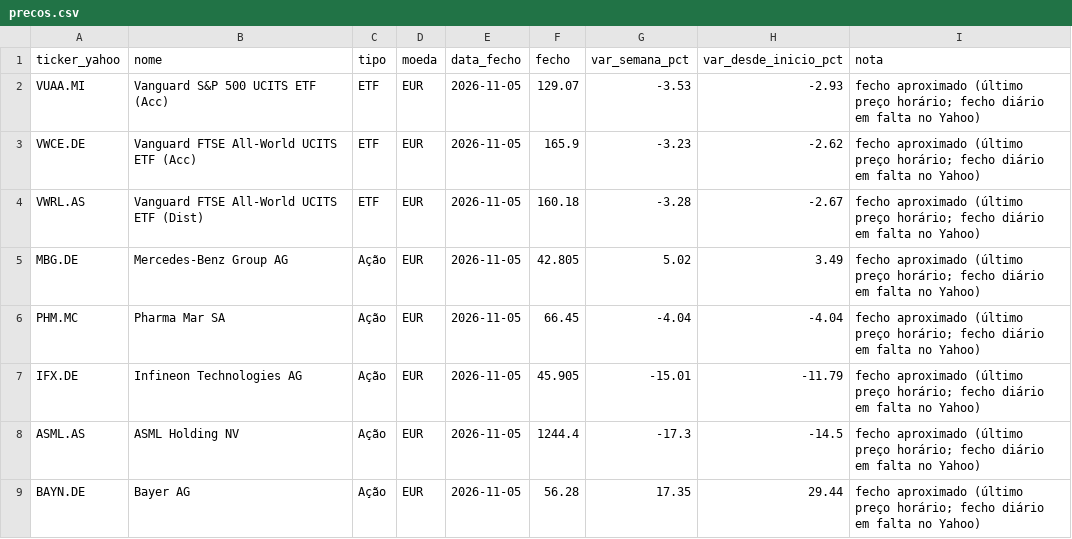
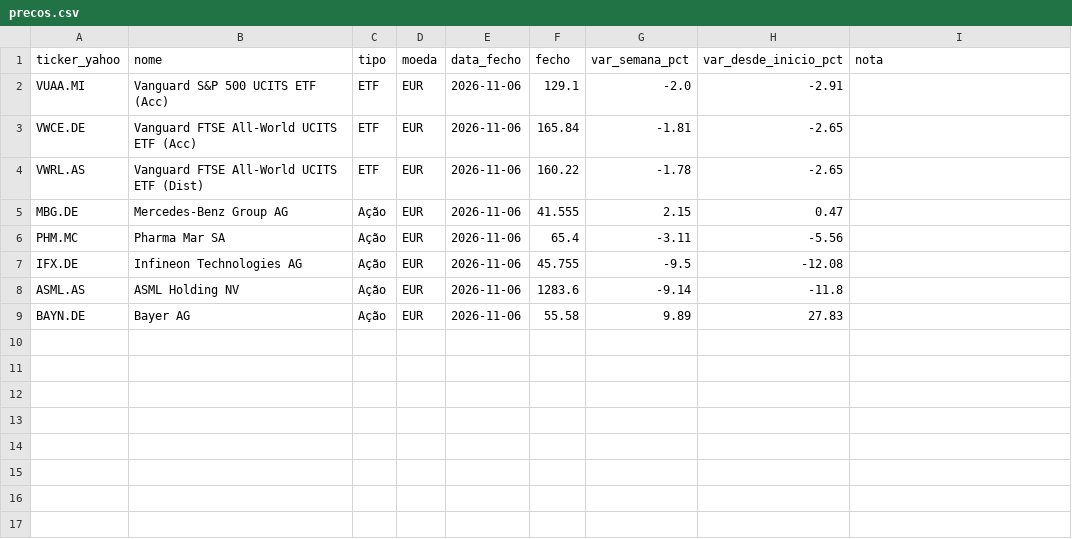
Before and after one commit to PedroDelgoat/MegaOKAI, a CSV file: dados/precos.csv, drawn as a sheet.

Commit message:
Dados após o fecho de 6 de novembro

```diff
--- a/dados/precos.csv
+++ b/dados/precos.csv
@@ -1,9 +1,9 @@
 ticker_yahoo,nome,tipo,moeda,data_fecho,fecho,var_semana_pct,var_desde_inicio_pct,nota
-VUAA.MI,Vanguard S&P 500 UCITS ETF (Acc),ETF,EUR,2026-11-05,129.07,-3.53,-2.93,fecho aproximado (último preço horário; fecho diário em falta no Yahoo)
-VWCE.DE,Vanguard FTSE All-World UCITS ETF (Acc),ETF,EUR,2026-11-05,165.9,-3.23,-2.62,fecho aproximado (último preço horário; fecho diário em falta no Yahoo)
-VWRL.AS,Vanguard FTSE All-World UCITS ETF (Dist),ETF,EUR,2026-11-05,160.18,-3.28,-2.67,fecho aproximado (último preço horário; fecho diário em falta no Yahoo)
-MBG.DE,Mercedes-Benz Group AG,Ação,EUR,2026-11-05,42.805,5.02,3.49,fecho aproximado (último preço horário; fecho diário em falta no Yahoo)
-PHM.MC,Pharma Mar SA,Ação,EUR,2026-11-05,66.45,-4.04,-4.04,fecho aproximado (último preço horário; fecho diário em falta no Yahoo)
-IFX.DE,Infineon Technologies AG,Ação,EUR,2026-11-05,45.905,-15.01,-11.79,fecho aproximado (último preço horário; fecho diário em falta no Yahoo)
-ASML.AS,ASML Holding NV,Ação,EUR,2026-11-05,1244.4,-17.3,-14.5,fecho aproximado (último preço horário; fecho diário em falta no Yahoo)
-BAYN.DE,Bayer AG,Ação,EUR,2026-11-05,56.28,17.35,29.44,fecho aproximado (último preço horário; fecho diário em falta no Yahoo)
+VUAA.MI,Vanguard S&P 500 UCITS ETF (Acc),ETF,EUR,2026-11-06,129.1,-2.0,-2.91,
+VWCE.DE,Vanguard FTSE All-World UCITS ETF (Acc),ETF,EUR,2026-11-06,165.84,-1.81,-2.65,
+VWRL.AS,Vanguard FTSE All-World UCITS ETF (Dist),ETF,EUR,2026-11-06,160.22,-1.78,-2.65,
+MBG.DE,Mercedes-Benz Group AG,Ação,EUR,2026-11-06,41.555,2.15,0.47,
+PHM.MC,Pharma Mar SA,Ação,EUR,2026-11-06,65.4,-3.11,-5.56,
+IFX.DE,Infineon Technologies AG,Ação,EUR,2026-11-06,45.755,-9.5,-12.08,
+ASML.AS,ASML Holding NV,Ação,EUR,2026-11-06,1283.6,-9.14,-11.8,
+BAYN.DE,Bayer AG,Ação,EUR,2026-11-06,55.58,9.89,27.83,
```
Also changed, not shown: dados/benchmark.csv, dados/noticias.csv, 1 other file.
